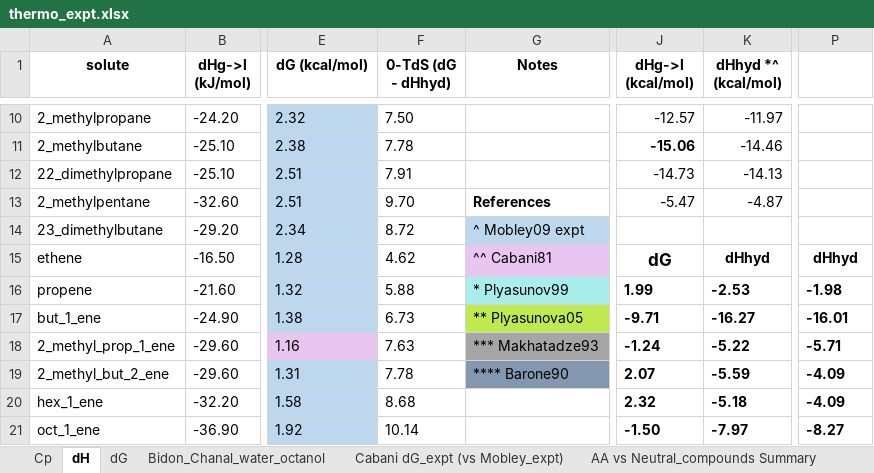
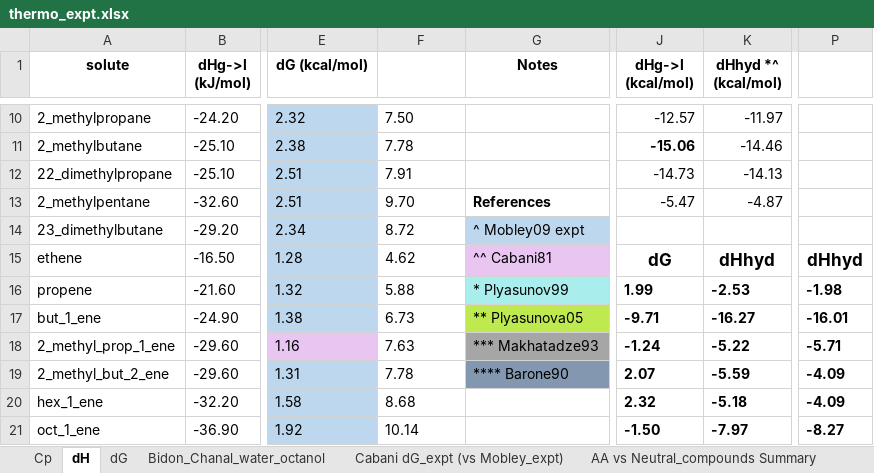
Before and after one commit to jbardhan/testasymmetry, an Excel workbook: mobley/reference-data/thermo_expt.xlsx, sheet dH, drawn as a sheet; only a part is shown, gaps mark what is left out; values as stored, in another font and other column widths than the file's, no borders; the diff names each change by its address in the sheet, - before the commit and + after, or states it on an @@ line.

```diff
--- a/mobley/reference-data/thermo_expt.xlsx (sheet dH)
+++ b/mobley/reference-data/thermo_expt.xlsx (sheet dH)
-F1 text colour: black
+F1 text colour: #FFFFFF
@@ K15 text size: larger @@
@@ P15 text size: larger @@
```
Also changed, not shown: sheet What-is-wrong-with-Cp, other sheet tabs, charts or pictures, 9 other files.
